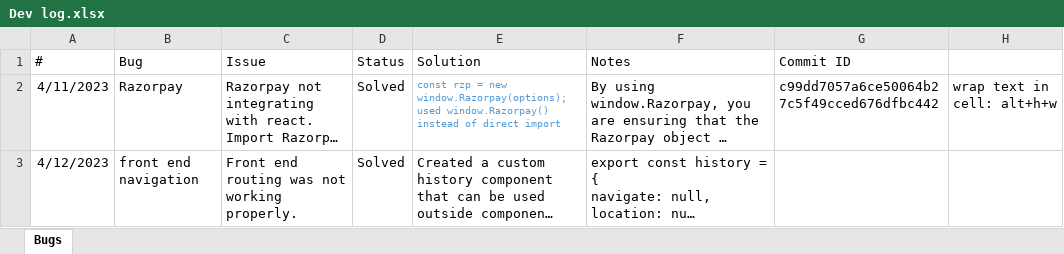
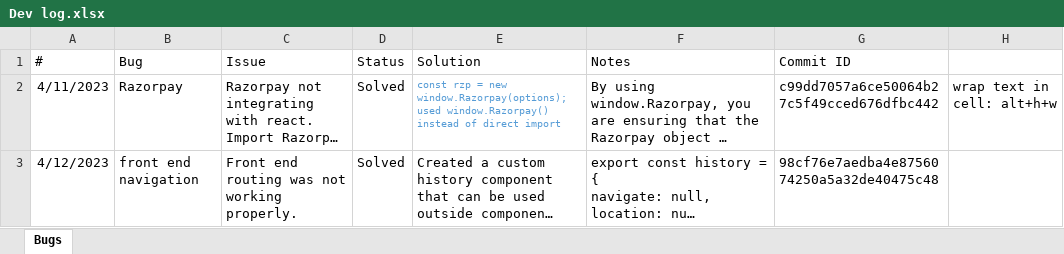
Before and after one commit to AthulPM97/Full-stack-Expense-tracker, an Excel workbook: Dev log.xlsx, sheet Bugs, drawn as a sheet; long unchanged cells end in …; values as stored, in another font and other column widths than the file's, no borders; the diff names each change by its address in the sheet, - before the commit and + after, or states it on an @@ line.

```diff
--- a/Dev log.xlsx (sheet Bugs)
+++ b/Dev log.xlsx (sheet Bugs)
-G3: (empty)
+G3: 98cf76e7aedba4e8756074250a5a32de40475c48
```
Also changed, not shown: 3 other files.
